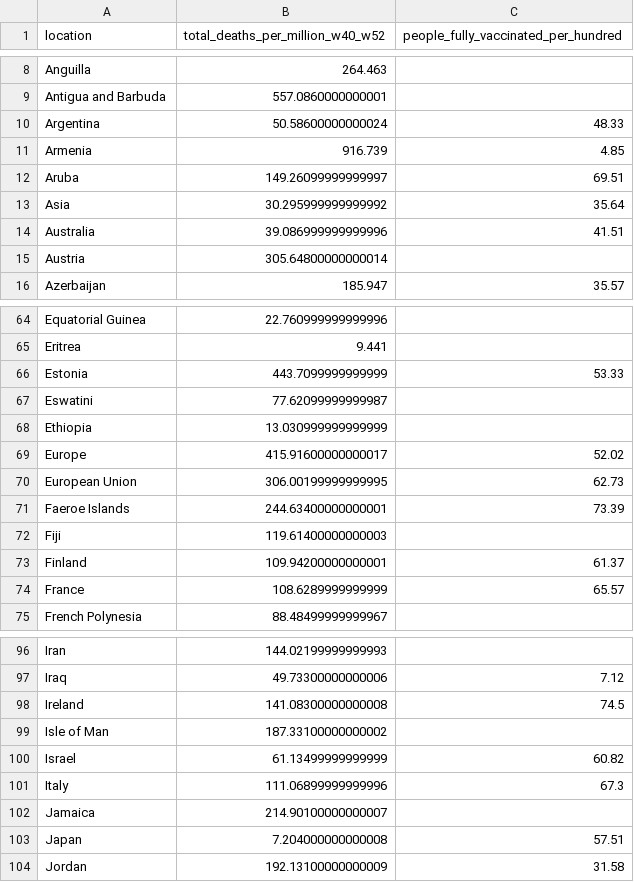
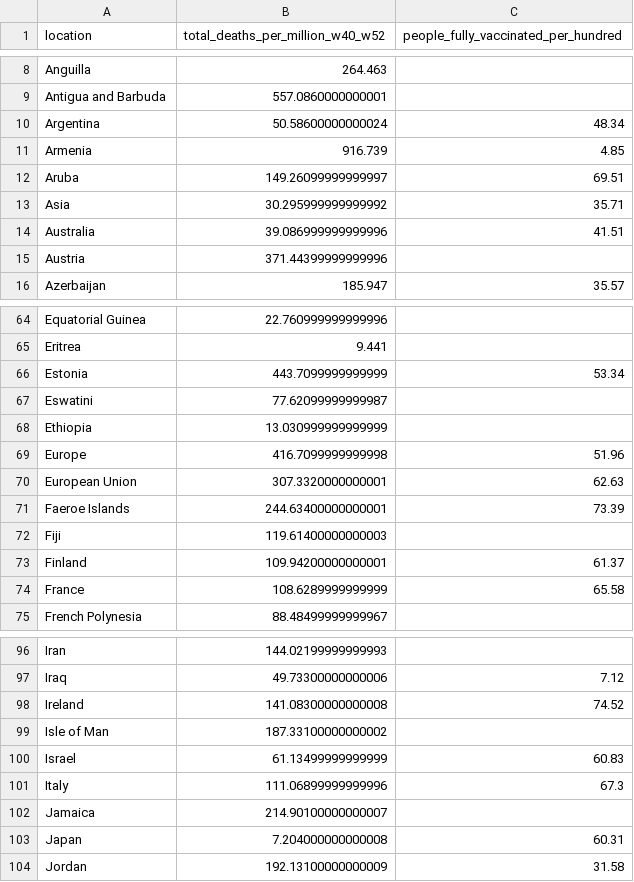
Before and after one commit to USMortality/COVID19vsStringency, a TSV file: out/covid_deaths_vaccine.tsv, drawn as a sheet; only a part is shown, gaps mark what is left out; the diff covers the shown part only.

```diff
--- a/out/covid_deaths_vaccine.tsv
+++ b/out/covid_deaths_vaccine.tsv
@@ -9,8 +9,8 @@ Anguilla	264.463
 Antigua and Barbuda	557.0860000000001	
-Argentina	50.58600000000024	48.33
+Argentina	50.58600000000024	48.34
 Armenia	916.739	4.85
 Aruba	149.26099999999997	69.51
-Asia	30.295999999999992	35.64
+Asia	30.295999999999992	35.71
 Australia	39.086999999999996	41.51
-Austria	305.64800000000014	
+Austria	371.44399999999996	
 Azerbaijan	185.947	35.57
@@ -65,7 +65,7 @@ Equatorial Guinea	22.760999999999996
 Eritrea	9.441	
-Estonia	443.7099999999999	53.33
+Estonia	443.7099999999999	53.34
 Eswatini	77.62099999999987	
 Ethiopia	13.030999999999999	
-Europe	415.91600000000017	52.02
-European Union	306.00199999999995	62.73
+Europe	416.7099999999998	51.96
+European Union	307.3320000000001	62.63
 Faeroe Islands	244.63400000000001	73.39
@@ -73,3 +73,3 @@ Fiji	119.61400000000003
 Finland	109.94200000000001	61.37
-France	108.6289999999999	65.57
+France	108.6289999999999	65.58
 French Polynesia	88.48499999999967	
@@ -97,8 +97,8 @@ Iran	144.02199999999993
 Iraq	49.73300000000006	7.12
-Ireland	141.08300000000008	74.5
+Ireland	141.08300000000008	74.52
 Isle of Man	187.33100000000002	
-Israel	61.13499999999999	60.82
+Israel	61.13499999999999	60.83
 Italy	111.06899999999996	67.3
 Jamaica	214.90100000000007	
-Japan	7.204000000000008	57.51
+Japan	7.204000000000008	60.31
 Jordan	192.13100000000009	31.58
```
Also changed, not shown: 14 edited cells elsewhere in this file, out/covid_cases_vaccine.tsv, out/excess_deaths_vaccine_q1.tsv, 14 other files.
